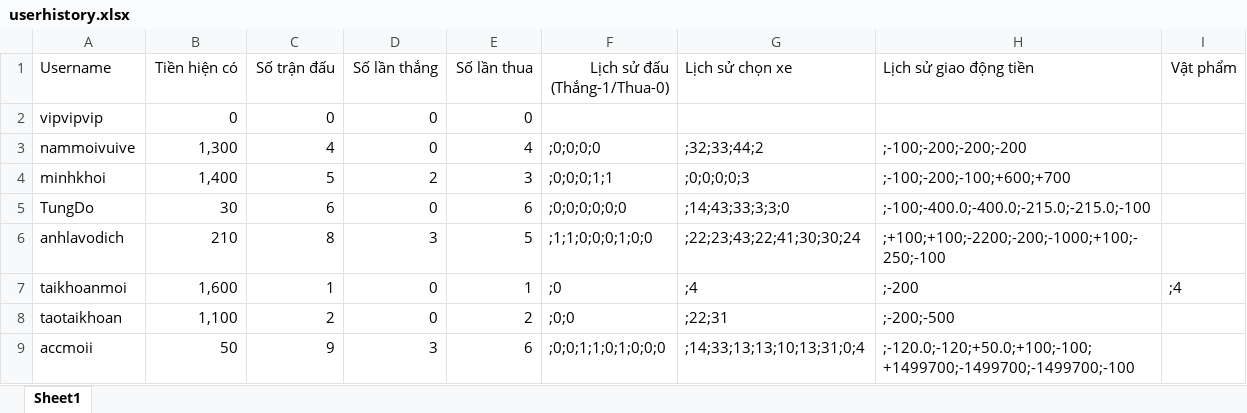
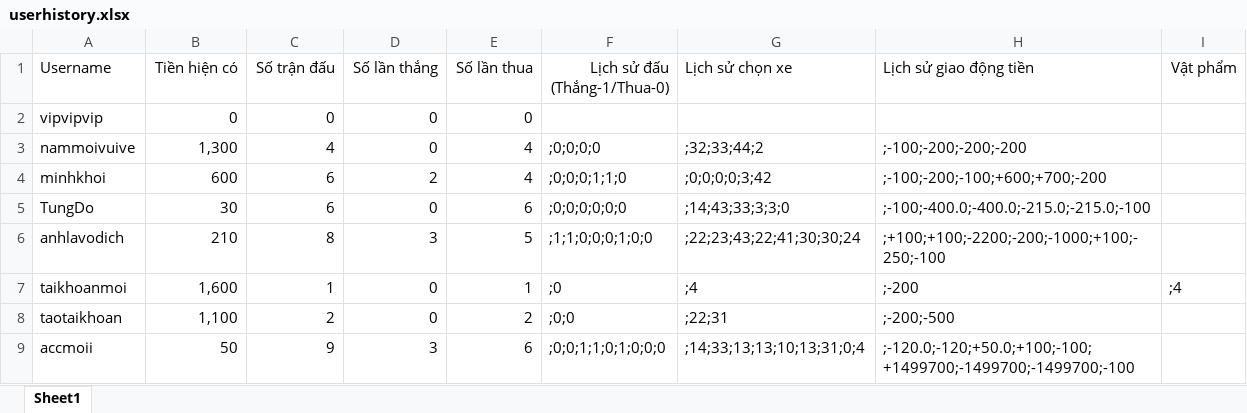
Before and after one commit to phnguynmkhoi/game, an Excel workbook: data/userhistory.xlsx, sheet Sheet1, drawn as a sheet; values as stored, in another font and other column widths than the file's, no borders; the diff names each change by its address in the sheet, - before the commit and + after, or states it on an @@ line.

```diff
--- a/data/userhistory.xlsx (sheet Sheet1)
+++ b/data/userhistory.xlsx (sheet Sheet1)
-B4 (Tiền hiện có): 1,400
+B4 (Tiền hiện có): 600
-C4 (Số trận đấu): 5
+C4 (Số trận đấu): 6
-E4 (Số lần thua): 3
+E4 (Số lần thua): 4
-F4 (Lịch sử đấu (Thắng-1/Thua-0)): ;0;0;0;1;1
+F4 (Lịch sử đấu (Thắng-1/Thua-0)): ;0;0;0;1;1;0
-G4 (Lịch sử chọn xe): ;0;0;0;0;3
+G4 (Lịch sử chọn xe): ;0;0;0;0;3;42
-H4 (Lịch sử giao động tiền): ;-100;-200;-100;+600;+700
+H4 (Lịch sử giao động tiền): ;-100;-200;-100;+600;+700;-200
```
Also changed, not shown: 1 other file.
